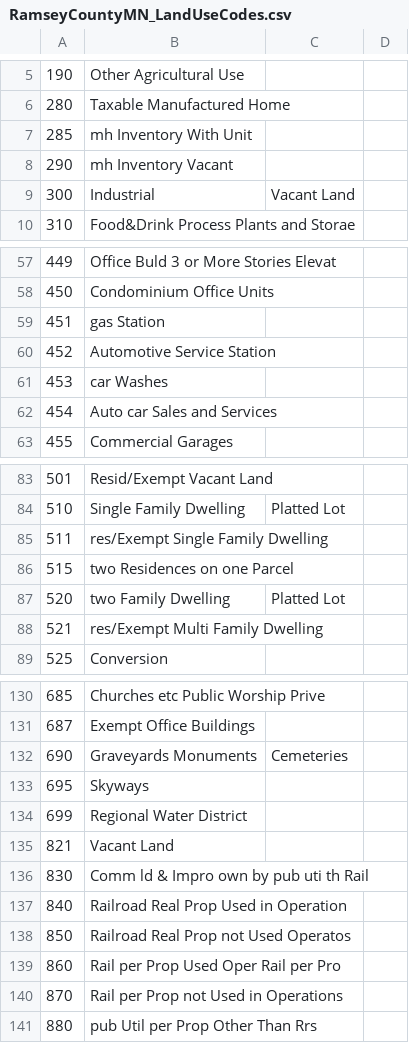
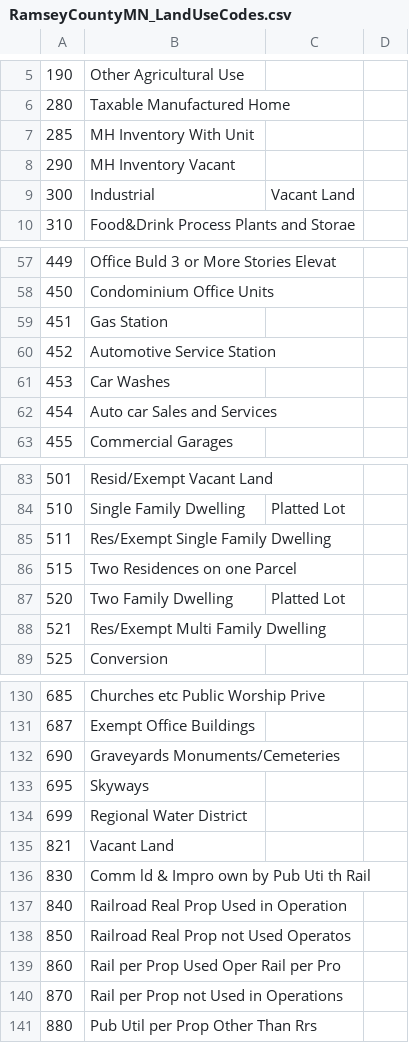
Before and after one commit to ajokela/proprietas, a CSV file: data/raw/RamseyCountyMN_LandUseCodes.csv, drawn as a sheet; only a part is shown, gaps mark what is left out; the diff covers the shown part only.

```diff
--- a/data/raw/RamseyCountyMN_LandUseCodes.csv
+++ b/data/raw/RamseyCountyMN_LandUseCodes.csv
@@ -6,4 +6,4 @@
 280,Taxable Manufactured Home
-285,mh Inventory With Unit
-290,mh Inventory Vacant
+285,MH Inventory With Unit
+290,MH Inventory Vacant
 300,Industrial, Vacant Land
@@ -58,5 +58,5 @@
 450,Condominium Office Units
-451,gas Station
+451,Gas Station
 452,Automotive Service Station
-453,car Washes
+453,Car Washes
 454,Auto car Sales and Services
@@ -84,6 +84,6 @@
 510,Single Family Dwelling, Platted Lot
-511,res/Exempt Single Family Dwelling
-515,two Residences on one Parcel
-520,two Family Dwelling, Platted Lot
-521,res/Exempt Multi Family Dwelling
+511,Res/Exempt Single Family Dwelling
+515,Two Residences on one Parcel
+520,Two Family Dwelling, Platted Lot
+521,Res/Exempt Multi Family Dwelling
 525,Conversion
@@ -131,3 +131,3 @@
 687,Exempt Office Buildings
-690,Graveyards Monuments, Cemeteries
+690,Graveyards Monuments/Cemeteries
 695,Skyways
@@ -135,3 +135,3 @@
 821,Vacant Land
-830,Comm ld & Impro own by pub uti th Rail
+830,Comm ld & Impro own by Pub Uti th Rail
 840,Railroad Real Prop Used in Operation
@@ -140,2 +140,2 @@
 870,Rail per Prop not Used in Operations
-880,pub Util per Prop Other Than Rrs
+880,Pub Util per Prop Other Than Rrs
```
Also changed, not shown: 5 edited cells elsewhere in this file, 6 other files.
